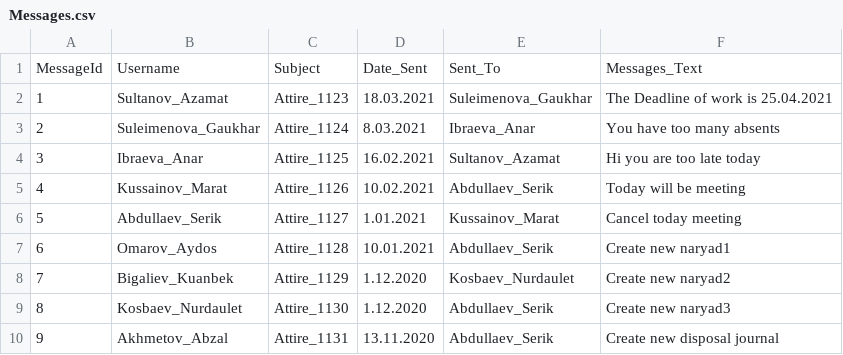
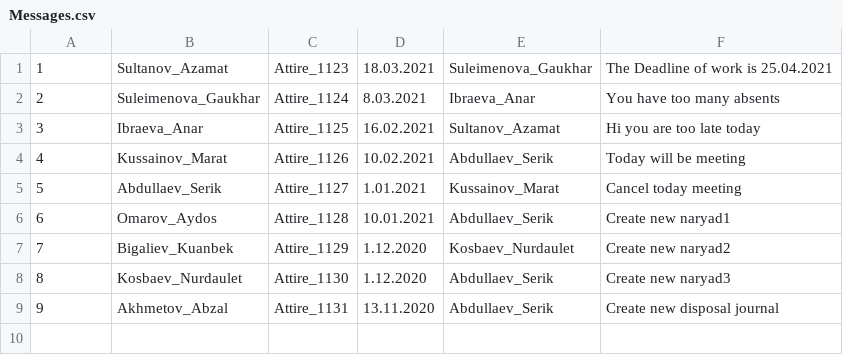
Before and after one commit to aksaule-bagytzhanova/e-naryad, a CSV file: Data/Messages.csv, drawn as a sheet.

Commit message:
Update Messages.csv

```diff
--- a/Data/Messages.csv
+++ b/Data/Messages.csv
@@ -1,2 +1 @@
-MessageId,Username,Subject,Date_Sent,Sent_To,Messages_Text
 1,Sultanov_Azamat,Attire_1123,18.03.2021,Suleimenova_Gaukhar, The Deadline of work is 25.04.2021
```
